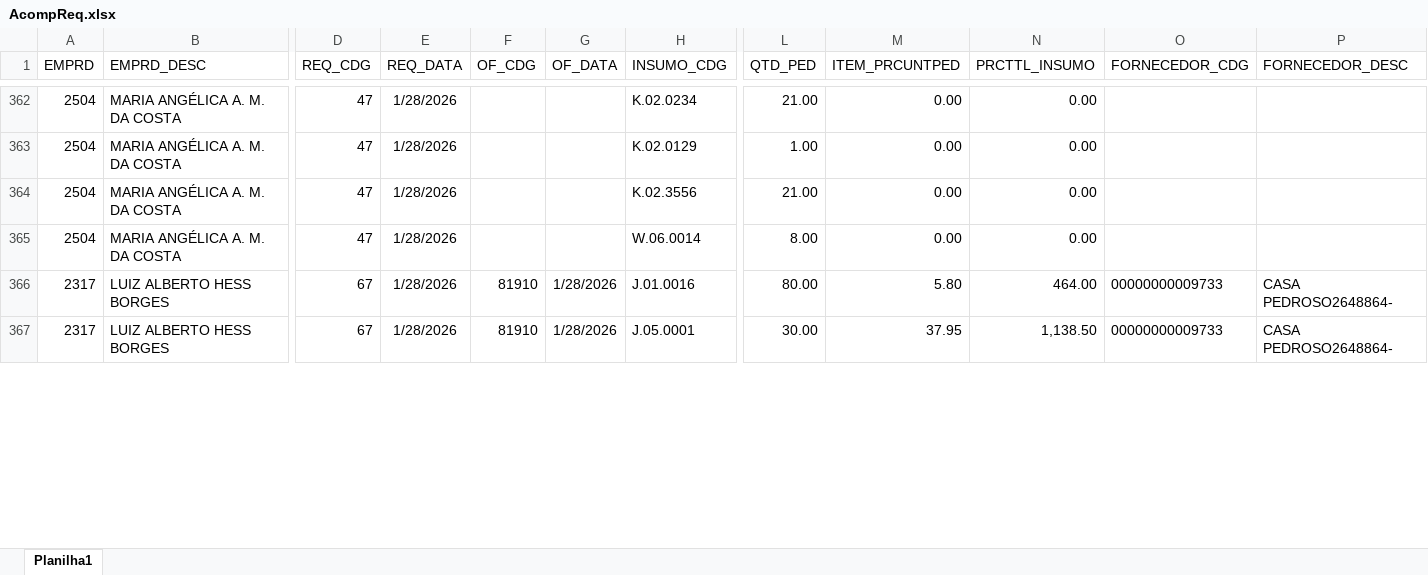
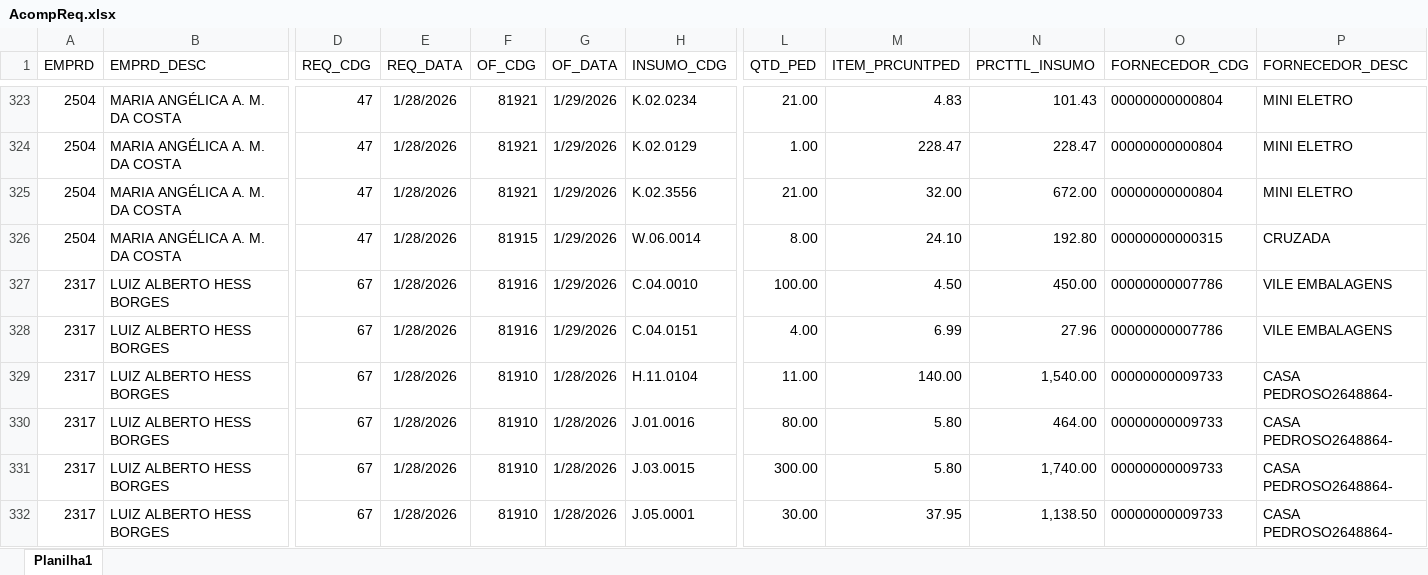
Before and after one commit to Mgiglio98/acompanhamento-requisicoes, an Excel workbook: AcompReq.xlsx, sheet Planilha1, drawn as a sheet; only a part is shown, gaps mark what is left out; values as stored, in another font and other column widths than the file's, no borders; addresses are those after the commit; rows hold the shown columns only; the diff covers the shown part only; the diff names each change by its address in the sheet, - before the commit and + after, or states it on an @@ line.

```diff
--- a/AcompReq.xlsx (sheet Planilha1)
+++ b/AcompReq.xlsx (sheet Planilha1)
-F323:F325 (OF_CDG): (empty)
+F323:F325 (OF_CDG): 81921
-G323:G326 (OF_DATA): (empty)
+G323:G326 (OF_DATA): 1/29/2026
-M323 (ITEM_PRCUNTPED): 0.00
+M323 (ITEM_PRCUNTPED): 4.83
-N323 (PRCTTL_INSUMO): 0.00
+N323 (PRCTTL_INSUMO): 101.43
-O323:O325 (FORNECEDOR_CDG): (empty)
+O323:O325 (FORNECEDOR_CDG): 00000000000804
-P323:P325 (FORNECEDOR_DESC): (empty)
+P323:P325 (FORNECEDOR_DESC): MINI ELETRO
-M324 (ITEM_PRCUNTPED): 0.00
+M324 (ITEM_PRCUNTPED): 228.47
-N324 (PRCTTL_INSUMO): 0.00
+N324 (PRCTTL_INSUMO): 228.47
-M325 (ITEM_PRCUNTPED): 0.00
+M325 (ITEM_PRCUNTPED): 32.00
-N325 (PRCTTL_INSUMO): 0.00
+N325 (PRCTTL_INSUMO): 672.00
-F326 (OF_CDG): (empty)
+F326 (OF_CDG): 81915
-M326 (ITEM_PRCUNTPED): 0.00
+M326 (ITEM_PRCUNTPED): 24.10
-N326 (PRCTTL_INSUMO): 0.00
+N326 (PRCTTL_INSUMO): 192.80
-O326 (FORNECEDOR_CDG): (empty)
+O326 (FORNECEDOR_CDG): 00000000000315
-P326 (FORNECEDOR_DESC): (empty)
+P326 (FORNECEDOR_DESC): CRUZADA
+row 327: 2317 | LUIZ ALBERTO HESS BORGES | 67 | 1/28/2026 | 81916 | 1/29/2026 | C.04.0010 | 100.00 | 4.50 | 450.00 | 00000000007786 | VILE EMBALAGENS
+row 328: 2317 | LUIZ ALBERTO HESS BORGES | 67 | 1/28/2026 | 81916 | 1/29/2026 | C.04.0151 | 4.00 | 6.99 | 27.96 | 00000000007786 | VILE EMBALAGENS
+row 329: 2317 | LUIZ ALBERTO HESS BORGES | 67 | 1/28/2026 | 81910 | 1/28/2026 | H.11.0104 | 11.00 | 140.00 | 1,540.00 | 00000000009733 | CASA PEDROSO2648864-
+row 331: 2317 | LUIZ ALBERTO HESS BORGES | 67 | 1/28/2026 | 81910 | 1/28/2026 | J.03.0015 | 300.00 | 5.80 | 1,740.00 | 00000000009733 | CASA PEDROSO2648864-
```
Also changed, not shown: 4 added rows, 45 removed rows and 72 edited cells elsewhere in this sheet.
